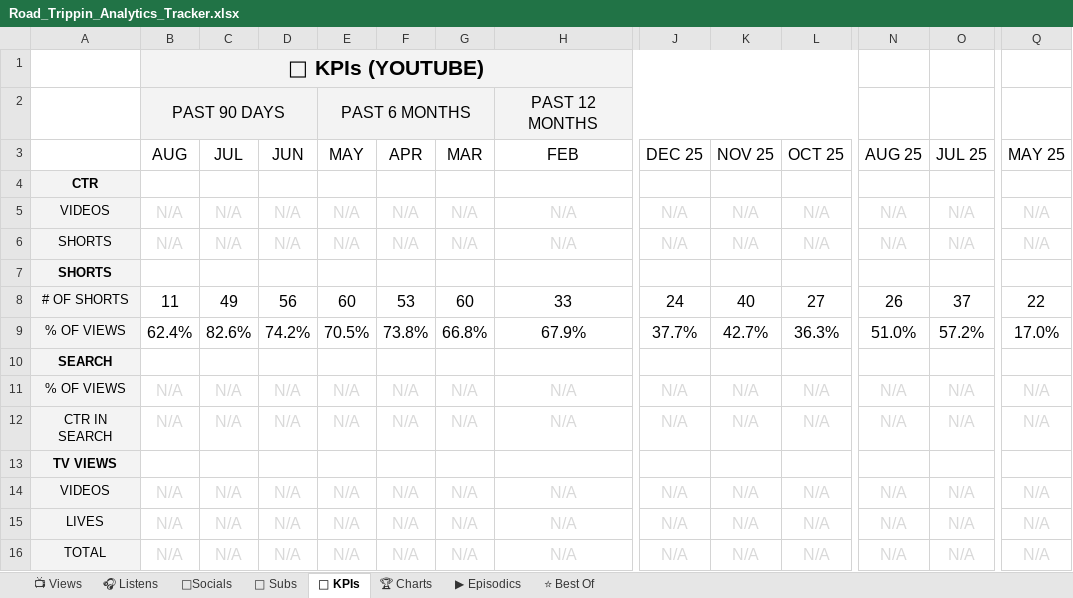
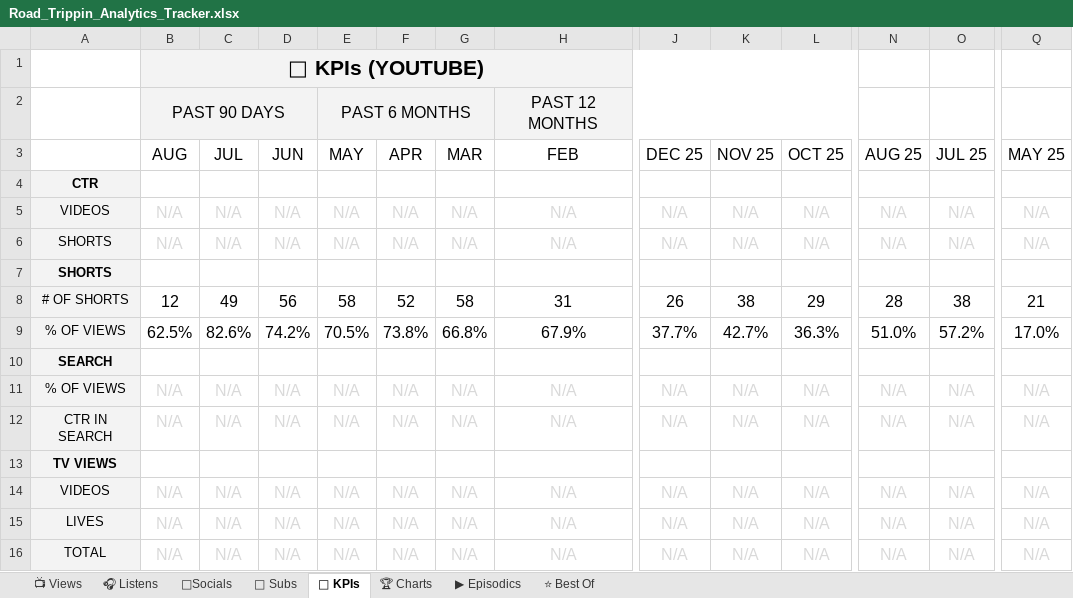
Before and after one commit to raindelaymedia/roadtrippin, an Excel workbook: master/shows/road_trippin/data/Road_Trippin_Analytics_Tracker.xlsx, sheet 🔑 KPIs, drawn as a sheet; only a part is shown, gaps mark what is left out; values as stored, in another font and other column widths than the file's, no borders; the diff names each change by its address in the sheet, - before the commit and + after, or states it on an @@ line.

```diff
--- a/master/shows/road_trippin/data/Road_Trippin_Analytics_Tracker.xlsx (sheet 🔑 KPIs)
+++ b/master/shows/road_trippin/data/Road_Trippin_Analytics_Tracker.xlsx (sheet 🔑 KPIs)
-B8 (AUG): 11
+B8 (AUG): 12
-E8 (MAY): 60
+E8 (MAY): 58
-F8 (APR): 53
+F8 (APR): 52
-G8 (MAR): 60
+G8 (MAR): 58
-H8 (FEB): 33
+H8 (FEB): 31
-J8 (DEC 25): 24
+J8 (DEC 25): 26
-K8 (NOV 25): 40
+K8 (NOV 25): 38
-L8 (OCT 25): 27
+L8 (OCT 25): 29
-N8 (AUG 25): 26
+N8 (AUG 25): 28
-O8 (JUL 25): 37
+O8 (JUL 25): 38
-Q8 (MAY 25): 22
+Q8 (MAY 25): 21
-B9 (AUG): 62.4%
+B9 (AUG): 62.5%
```
Also changed, not shown: sheet ⭐ Best Of, sheet 📺 Views, sheet 🎧 Listens, sheet ▶ Episodics, 3 other files.
